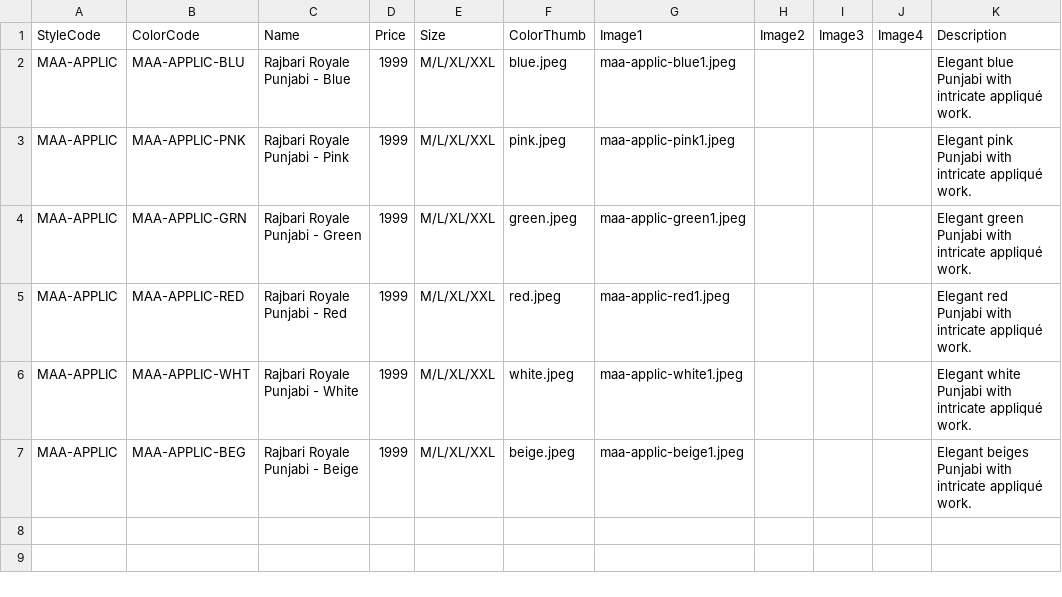
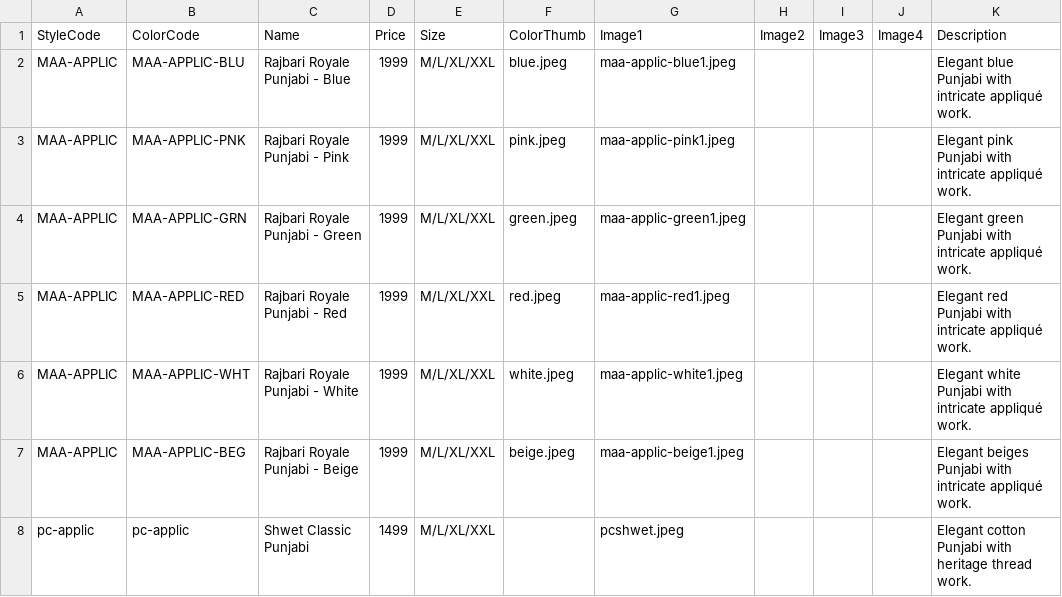
Before and after one commit to shikara-collection/shikara-store, a CSV file: catalog.csv, drawn as a sheet; the diff names each change by its address in the sheet, - before the commit and + after, or states it on an @@ line.

```diff
--- a/catalog.csv
+++ b/catalog.csv
+row 8: pc-applic | pc-applic | Shwet Classic Punjabi | 1499 | M/L/XL/XXL |  | pcshwet.jpeg |  |  |  | Elegant cotton Punjabi with heritage thread work.
```
Also changed, not shown: 1 other file.
